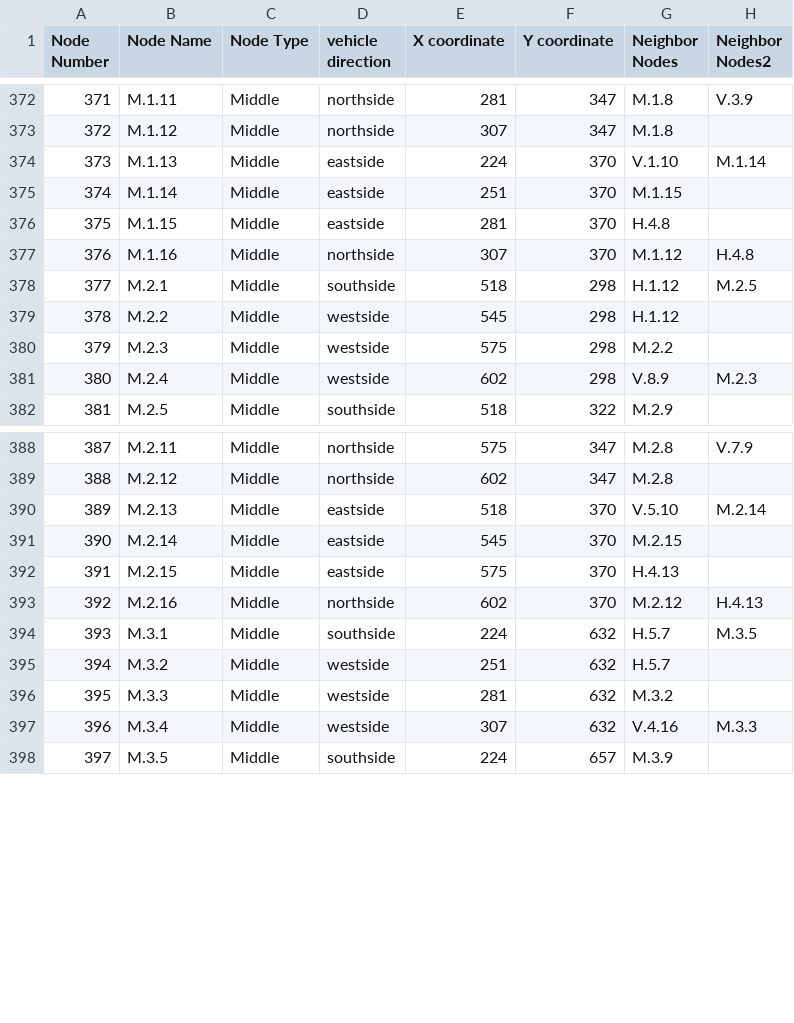
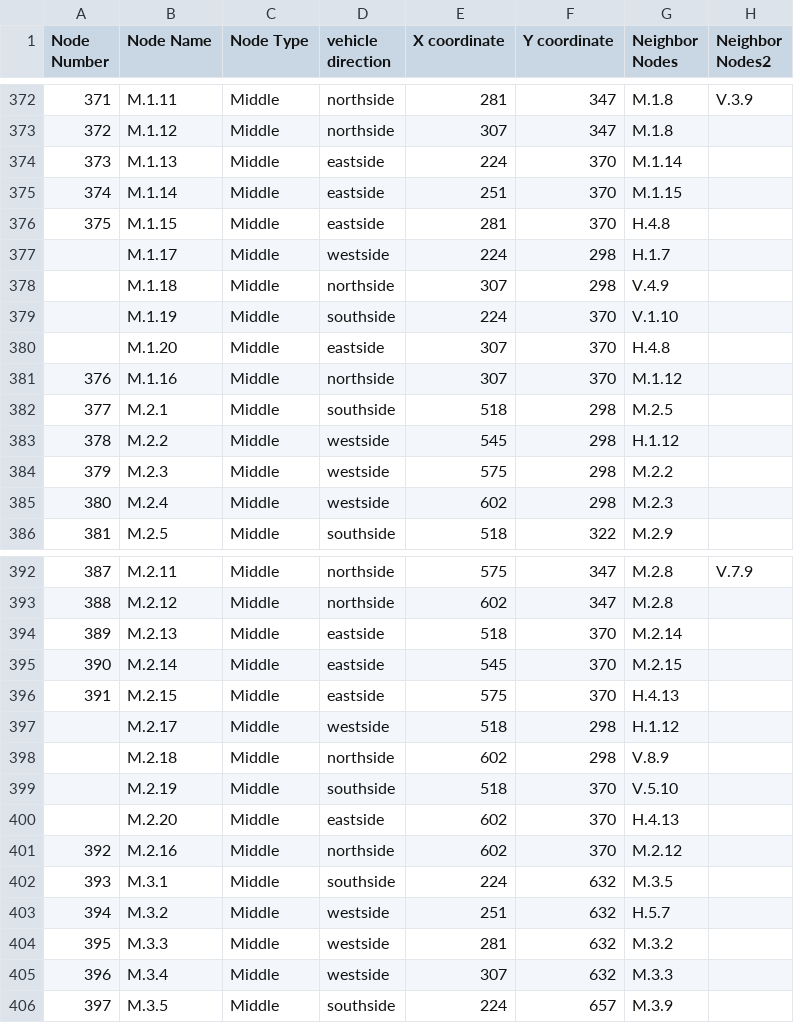
Before and after one commit to KevinPalma21/traffic_controller_optimization, a CSV file: Directed_Graph - Static.csv, drawn as a sheet; only a part is shown, gaps mark what is left out; the diff covers the shown part only.

```diff
--- a/Directed_Graph - Static.csv
+++ b/Directed_Graph - Static.csv
@@ -373,10 +373,14 @@ Node Number,Node Name,Node Type,vehicle direction,X coordinate,Y coordinate,Neig
 372,M.1.12,Middle,northside,307,347,M.1.8,
-373,M.1.13,Middle,eastside,224,370,V.1.10,M.1.14
+373,M.1.13,Middle,eastside,224,370,M.1.14,
 374,M.1.14,Middle,eastside,251,370,M.1.15,
 375,M.1.15,Middle,eastside,281,370,H.4.8,
-376,M.1.16,Middle,northside,307,370,M.1.12,H.4.8
-377,M.2.1,Middle,southside,518,298,H.1.12,M.2.5
+,M.1.17,Middle,westside,224,298,H.1.7,
+,M.1.18,Middle,northside,307,298,V.4.9,
+,M.1.19,Middle,southside,224,370,V.1.10,
+,M.1.20,Middle,eastside,307,370,H.4.8,
+376,M.1.16,Middle,northside,307,370,M.1.12,
+377,M.2.1,Middle,southside,518,298,M.2.5,
 378,M.2.2,Middle,westside,545,298,H.1.12,
 379,M.2.3,Middle,westside,575,298,M.2.2,
-380,M.2.4,Middle,westside,602,298,V.8.9,M.2.3
+380,M.2.4,Middle,westside,602,298,M.2.3,
 381,M.2.5,Middle,southside,518,322,M.2.9,
@@ -389,10 +393,14 @@ Node Number,Node Name,Node Type,vehicle direction,X coordinate,Y coordinate,Neig
 388,M.2.12,Middle,northside,602,347,M.2.8,
-389,M.2.13,Middle,eastside,518,370,V.5.10,M.2.14
+389,M.2.13,Middle,eastside,518,370,M.2.14,
 390,M.2.14,Middle,eastside,545,370,M.2.15,
 391,M.2.15,Middle,eastside,575,370,H.4.13,
-392,M.2.16,Middle,northside,602,370,M.2.12,H.4.13
-393,M.3.1,Middle,southside,224,632,H.5.7,M.3.5
+,M.2.17,Middle,westside,518,298,H.1.12,
+,M.2.18,Middle,northside,602,298,V.8.9,
+,M.2.19,Middle,southside,518,370,V.5.10,
+,M.2.20,Middle,eastside,602,370,H.4.13,
+392,M.2.16,Middle,northside,602,370,M.2.12,
+393,M.3.1,Middle,southside,224,632,M.3.5,
 394,M.3.2,Middle,westside,251,632,H.5.7,
 395,M.3.3,Middle,westside,281,632,M.3.2,
-396,M.3.4,Middle,westside,307,632,V.4.16,M.3.3
+396,M.3.4,Middle,westside,307,632,M.3.3,
 397,M.3.5,Middle,southside,224,657,M.3.9,
```
Also changed, not shown: 8 added rows and 30 edited cells elsewhere in this file, Directed_Graph - Machine_Learning.csv.
